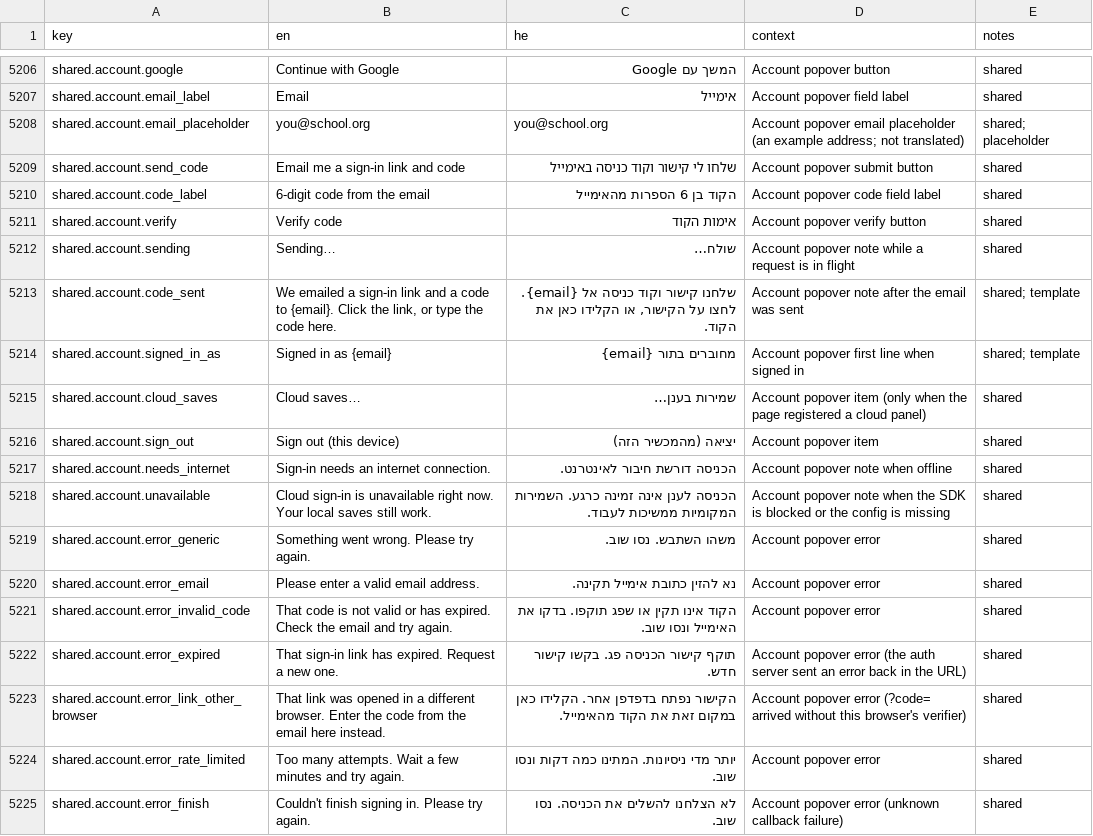
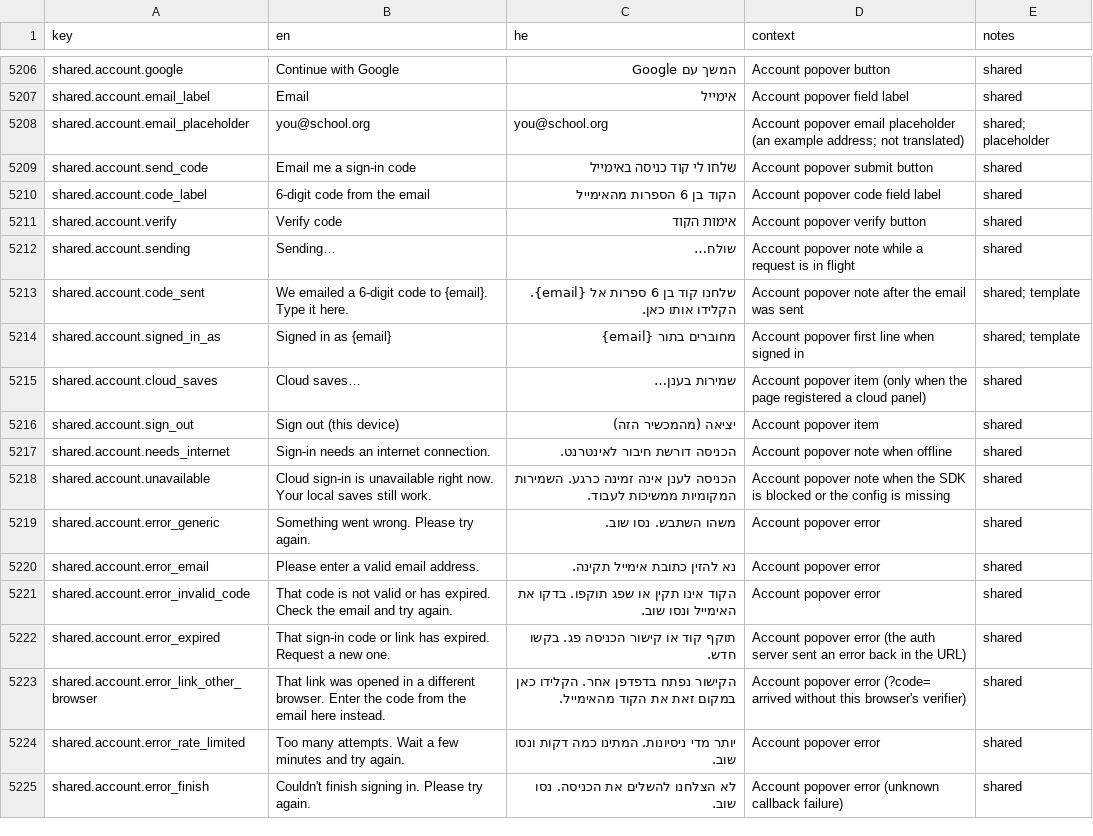
Before and after one commit to Hbleiberg/Hebrew_Blender, a CSV file: locales/ui-strings.csv, drawn as a sheet; only a part is shown, gaps mark what is left out.

```diff
--- a/locales/ui-strings.csv
+++ b/locales/ui-strings.csv
@@ -5208,3 +5208,3 @@ shared.account.email_label,Email,אימייל,Account popover field label,shared
 shared.account.email_placeholder,you@school.org,you@school.org,Account popover email placeholder (an example address; not translated),shared; placeholder
-shared.account.send_code,Email me a sign-in link and code,שלחו לי קישור וקוד כניסה באימייל,Account popover submit button,shared
+shared.account.send_code,Email me a sign-in code,שלחו לי קוד כניסה באימייל,Account popover submit button,shared
 shared.account.code_label,6-digit code from the email,הקוד בן 6 הספרות מהאימייל,Account popover code field label,shared
@@ -5212,3 +5212,3 @@ shared.account.verify,Verify code,אימות הקוד,Account popover verify but
 shared.account.sending,Sending…,שולח…,Account popover note while a request is in flight,shared
-shared.account.code_sent,"We emailed a sign-in link and a code to {email}. Click the link, or type the code here.","שלחנו קישור וקוד כניסה אל {email}. לחצו על הקישור, או הקלידו כאן את הקוד.",Account popover note after the email was sent,shared; template
+shared.account.code_sent,"We emailed a 6-digit code to {email}. Type it here.","שלחנו קוד בן 6 ספרות אל {email}. הקלידו אותו כאן.",Account popover note after the email was sent,shared; template
 shared.account.signed_in_as,Signed in as {email},מחוברים בתור {email},Account popover first line when signed in,shared; template
@@ -5221,3 +5221,3 @@ shared.account.error_email,Please enter a valid email address.,נא להזין
 shared.account.error_invalid_code,That code is not valid or has expired. Check the email and try again.,הקוד אינו תקין או שפג תוקפו. בדקו את האימייל ונסו שוב.,Account popover error,shared
-shared.account.error_expired,That sign-in link has expired. Request a new one.,תוקף קישור הכניסה פג. בקשו קישור חדש.,Account popover error (the auth server sent an error back in the URL),shared
+shared.account.error_expired,That sign-in code or link has expired. Request a new one.,תוקף קוד או קישור הכניסה פג. בקשו חדש.,Account popover error (the auth server sent an error back in the URL),shared
 shared.account.error_link_other_browser,That link was opened in a different browser. Enter the code from the email here instead.,הקישור נפתח בדפדפן אחר. הקלידו כאן במקום זאת את הקוד מהאימייל.,Account popover error (?code= arrived without this browser's verifier),shared
```
Also changed, not shown: 6 other files.
